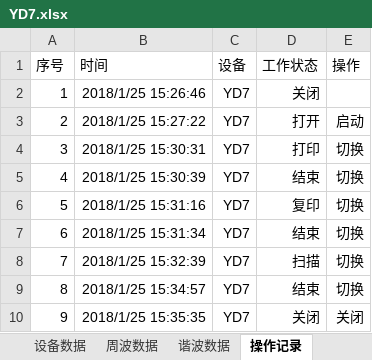
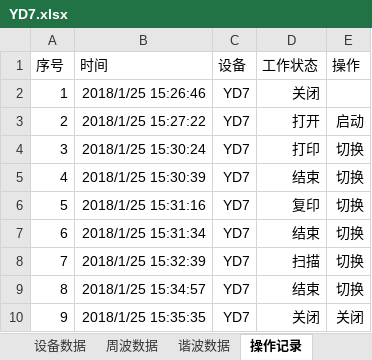
Before and after one commit to rbliu/NILM, an Excel workbook: A题全部数据/附件1/YD7.xlsx, sheet 操作记录, drawn as a sheet; values as stored, in another font and other column widths than the file's, no borders; the diff names each change by its address in the sheet, - before the commit and + after, or states it on an @@ line.

```diff
--- a/A题全部数据/附件1/YD7.xlsx (sheet 操作记录)
+++ b/A题全部数据/附件1/YD7.xlsx (sheet 操作记录)
-B4 (时间): 2018/1/25 15:30:31
+B4 (时间): 2018/1/25 15:30:24
```
Also changed, not shown: A题全部数据/附件1/YD11.xlsx, A题全部数据/附件1/YD3.xlsx, 55 other files.
